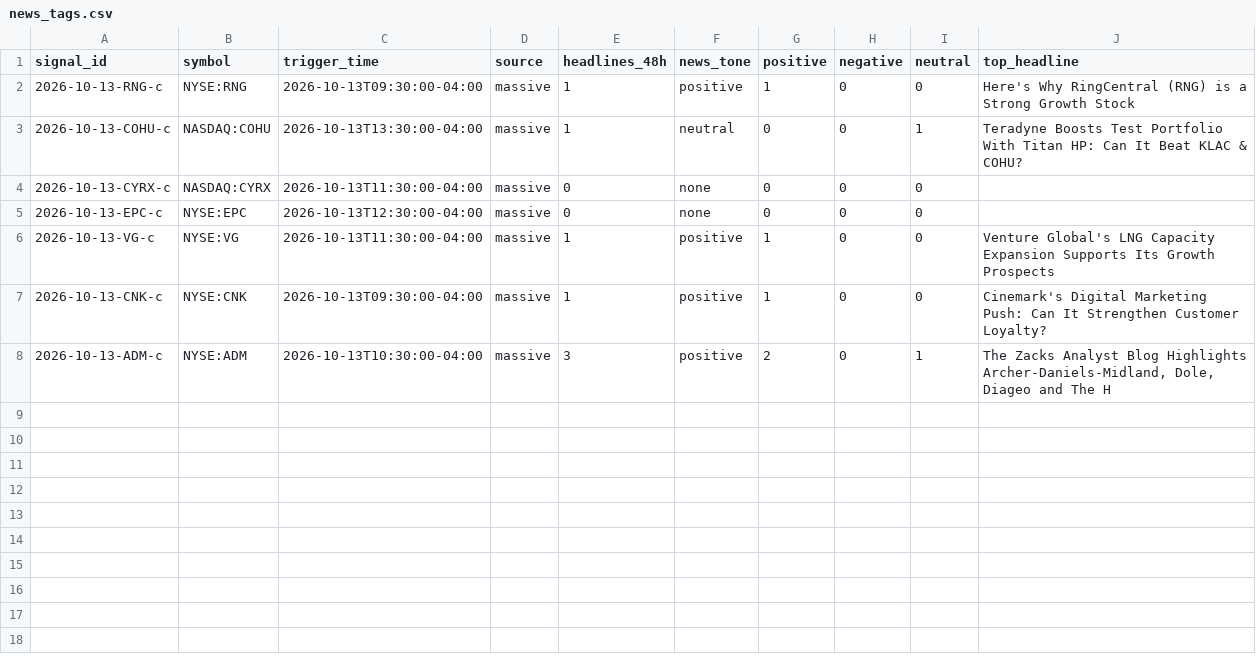
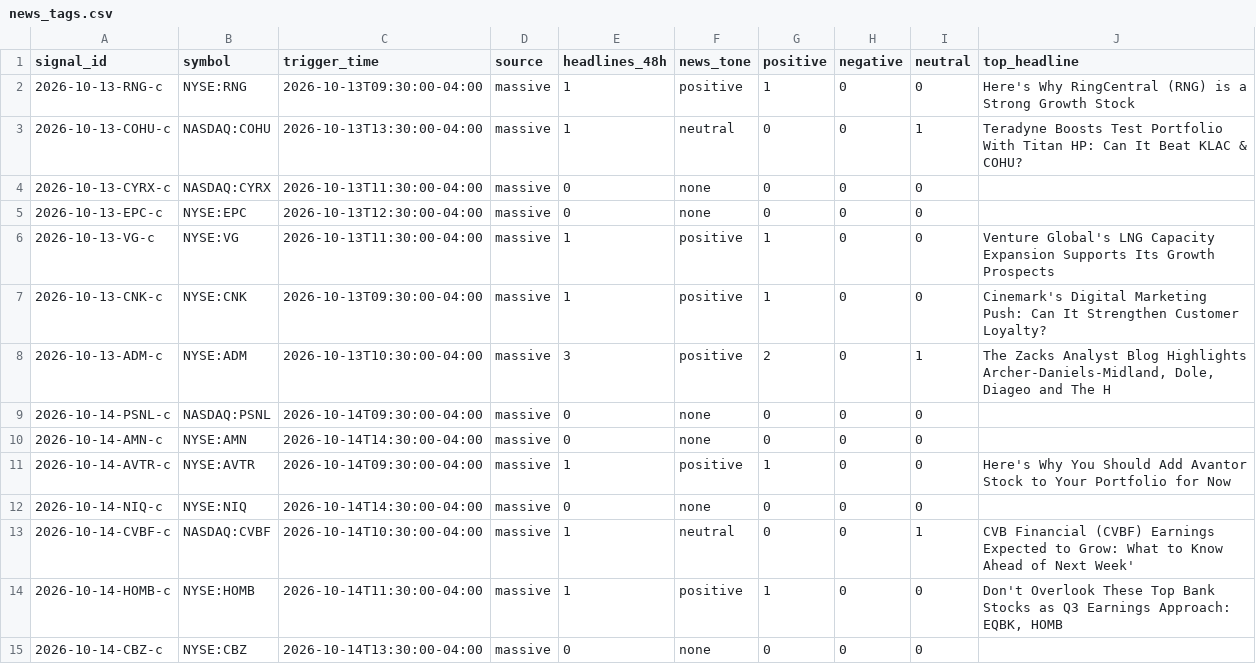
Before and after one commit to Topcat357/Strong-Stock-Lab, a CSV file: data/news_tags.csv, drawn as a sheet.

```diff
--- a/data/news_tags.csv
+++ b/data/news_tags.csv
@@ -8 +8,8 @@ signal_id,symbol,trigger_time,source,headlines_48h,news_tone,positive,negative,n
 2026-10-13-ADM-c,NYSE:ADM,2026-10-13T10:30:00-04:00,massive,3,positive,2,0,1,"The Zacks Analyst Blog Highlights Archer-Daniels-Midland, Dole, Diageo and The H"
+2026-10-14-PSNL-c,NASDAQ:PSNL,2026-10-14T09:30:00-04:00,massive,0,none,0,0,0,
+2026-10-14-AMN-c,NYSE:AMN,2026-10-14T14:30:00-04:00,massive,0,none,0,0,0,
+2026-10-14-AVTR-c,NYSE:AVTR,2026-10-14T09:30:00-04:00,massive,1,positive,1,0,0,Here's Why You Should Add Avantor Stock to Your Portfolio for Now
+2026-10-14-NIQ-c,NYSE:NIQ,2026-10-14T14:30:00-04:00,massive,0,none,0,0,0,
+2026-10-14-CVBF-c,NASDAQ:CVBF,2026-10-14T10:30:00-04:00,massive,1,neutral,0,0,1,CVB Financial (CVBF) Earnings Expected to Grow: What to Know Ahead of Next Week'
+2026-10-14-HOMB-c,NYSE:HOMB,2026-10-14T11:30:00-04:00,massive,1,positive,1,0,0,"Don't Overlook These Top Bank Stocks as Q3 Earnings Approach: EQBK, HOMB"
+2026-10-14-CBZ-c,NYSE:CBZ,2026-10-14T13:30:00-04:00,massive,0,none,0,0,0,
```
Also changed, not shown: data/macro.csv, data/setups.csv, 5 other files.
